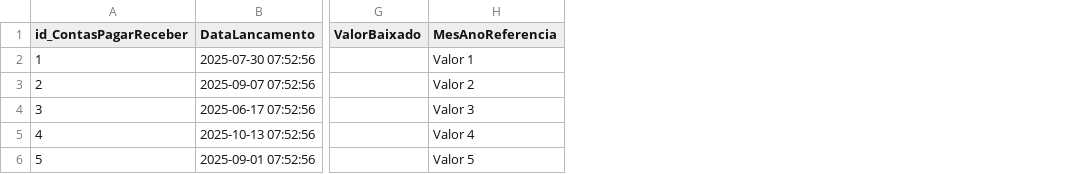
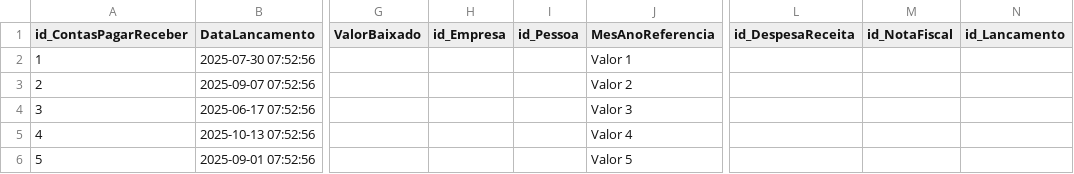
Before and after one commit to elvistvaz/gerador, a CSV file: metamodel/data/xandel/carga-inicial/contas_pagar_receber.csv, drawn as a sheet; only a part is shown, gaps mark what is left out; the diff names each change by its address in the sheet, - before the commit and + after, or states it on an @@ line.

```diff
--- a/metamodel/data/xandel/carga-inicial/contas_pagar_receber.csv
+++ b/metamodel/data/xandel/carga-inicial/contas_pagar_receber.csv
+column H (id_Empresa), empty
+column I (id_Pessoa), empty
+column L (id_DespesaReceita), empty
+column M (id_NotaFiscal), empty
+column N (id_Lancamento), empty
```
Also changed, not shown: metamodel/data/xandel/carga-inicial/adiantamento.csv, metamodel/data/xandel/carga-inicial/cartorio.csv, 31 other files.
